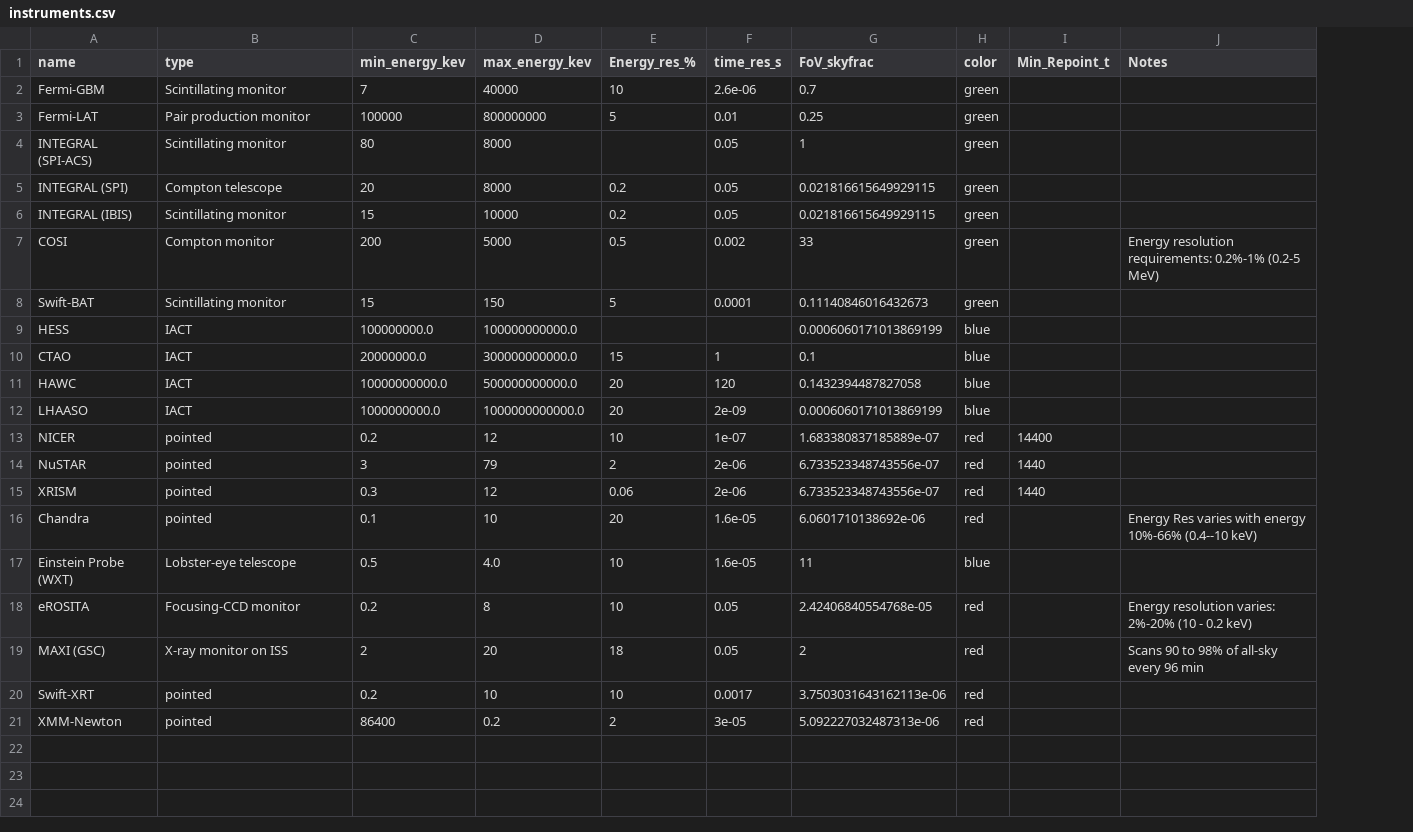
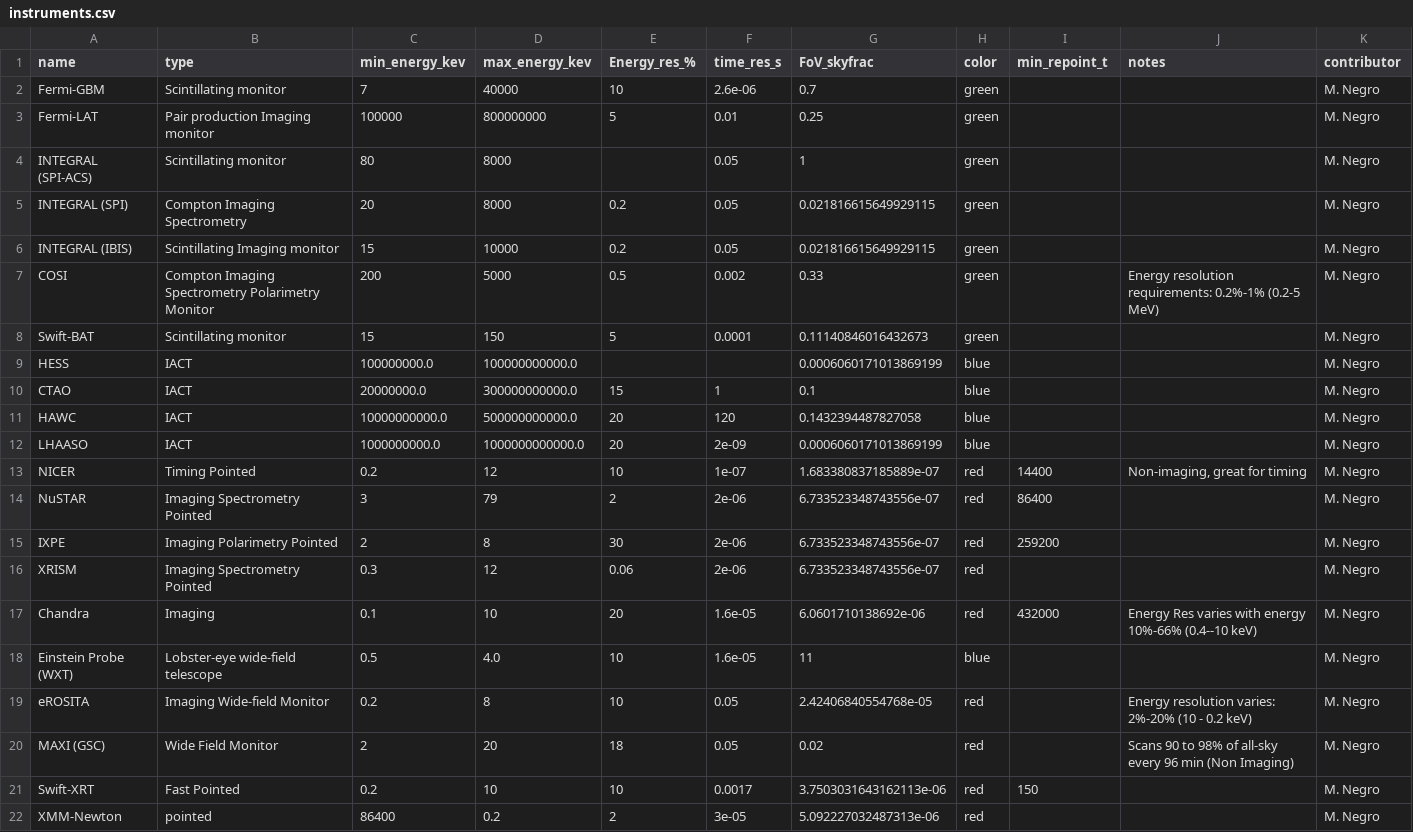
Before and after one commit to nmik/AstroInstruments, a CSV file: instruments.csv, drawn as a sheet; addresses are those after the commit; the diff names each change by its address in the sheet, - before the commit and + after, or states it on an @@ line.

```diff
--- a/instruments.csv
+++ b/instruments.csv
+column K (contributor), rows 2-14: all M. Negro; rows 16-22: all M. Negro
-I1: Min_Repoint_t
+I1: min_repoint_t
-J1: Notes
+J1: notes
-B3 (type): Pair production monitor
+B3 (type): Pair production Imaging monitor
-B5 (type): Compton telescope
+B5 (type): Compton Imaging Spectrometry
-B6 (type): Scintillating monitor
+B6 (type): Scintillating Imaging monitor
-B7 (type): Compton monitor
+B7 (type): Compton Imaging Spectrometry Polarimetry Monitor
-G7 (FoV_skyfrac): 33
+G7 (FoV_skyfrac): 0.33
-B13 (type): pointed
+B13 (type): Timing Pointed
-J13 (notes): (empty)
+J13 (notes): Non-imaging, great for timing
-B14 (type): pointed
+B14 (type): Imaging Spectrometry Pointed
-I14 (min_repoint_t): 1440
+I14 (min_repoint_t): 86400
+row 15: IXPE | Imaging Polarimetry Pointed | 2 | 8 | 30 | 2e-06 | 6.733523348743556e-07 | red | 259200 |  | M. Negro
-B16 (type): pointed
+B16 (type): Imaging Spectrometry Pointed
-I16 (min_repoint_t): 1440
+I16 (min_repoint_t): (empty)
-B17 (type): pointed
+B17 (type): Imaging
-I17 (min_repoint_t): (empty)
+I17 (min_repoint_t): 432000
-B18 (type): Lobster-eye telescope
+B18 (type): Lobster-eye wide-field telescope
-B19 (type): Focusing-CCD monitor
+B19 (type): Imaging Wide-field Monitor
-B20 (type): X-ray monitor on ISS
+B20 (type): Wide Field Monitor
-G20 (FoV_skyfrac): 2
+G20 (FoV_skyfrac): 0.02
-J20 (notes): …96 min
+J20 (notes): …96 min (Non Imaging)
-B21 (type): pointed
+B21 (type): Fast Pointed
-I21 (min_repoint_t): (empty)
+I21 (min_repoint_t): 150
```
Also changed, not shown: 1 other file.
